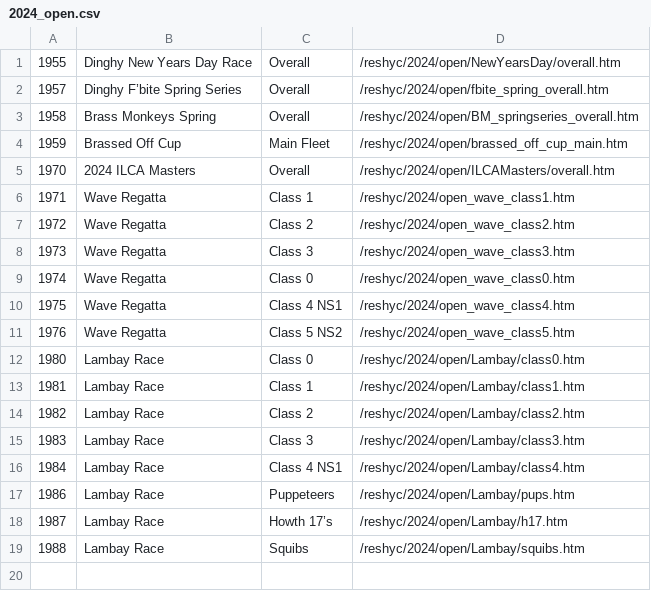
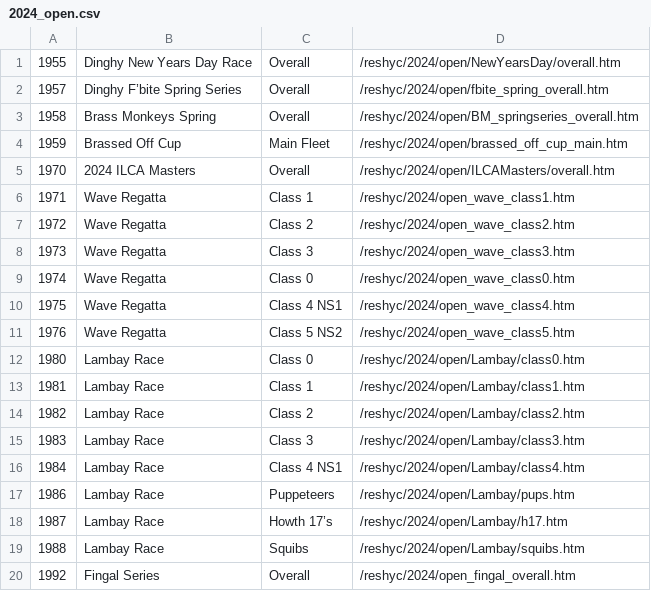
Before and after one commit to markmc/reshyc, a CSV file: backups/admin/2024_open.csv, drawn as a sheet; the diff names each change by its address in the sheet, - before the commit and + after, or states it on an @@ line.

```diff
--- a/backups/admin/2024_open.csv
+++ b/backups/admin/2024_open.csv
+row 20: 1992 | Fingal Series | Overall | /reshyc/2024/open_fingal_overall.htm
```
Also changed, not shown: backups/admin/2024_club.csv.
